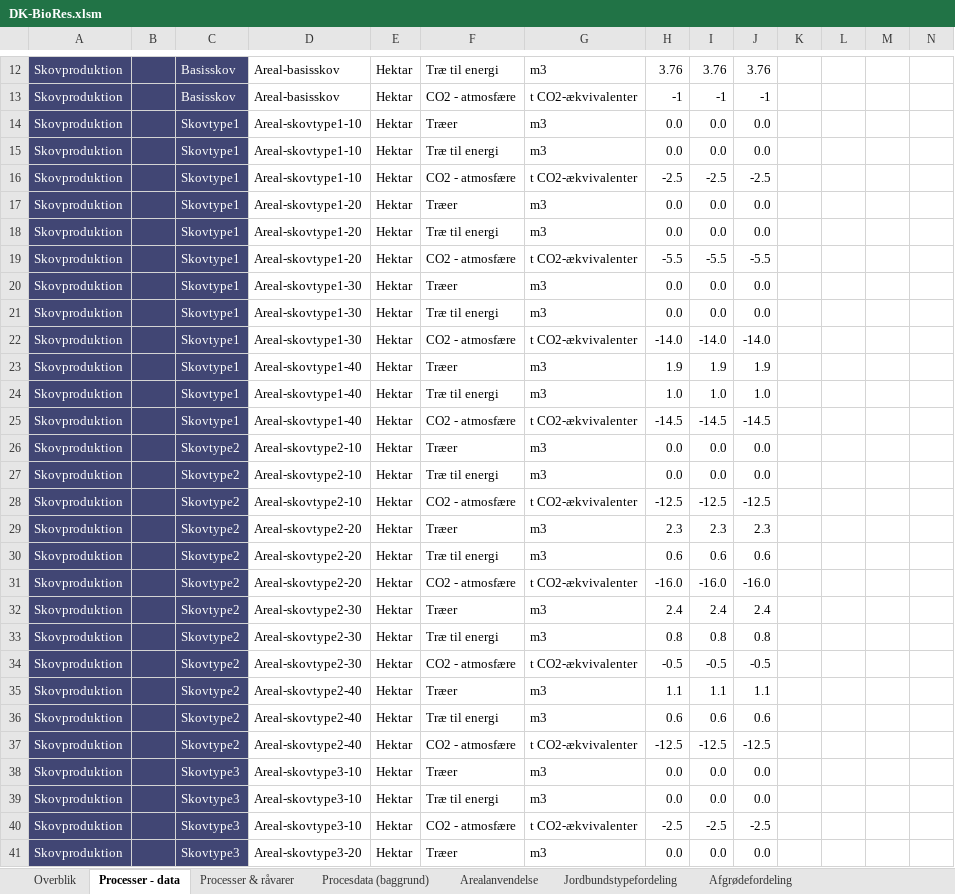
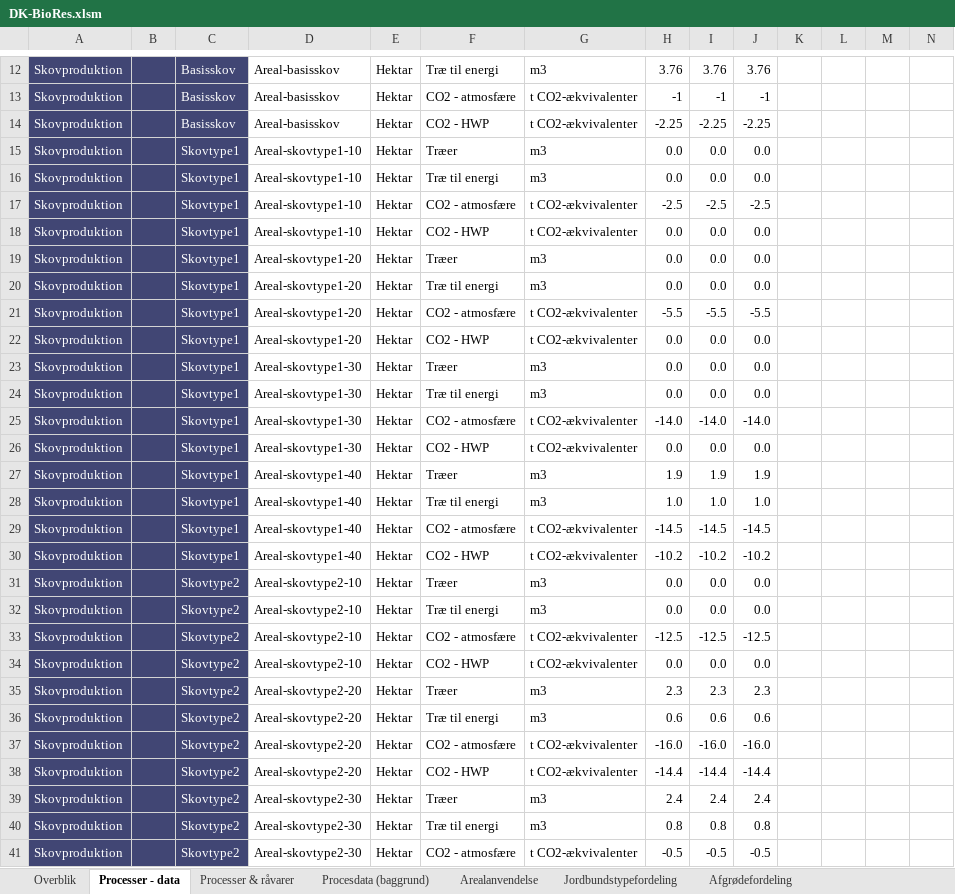
Before and after one commit to Energy-Modelling-Lab/DK-BioRES, an Excel workbook: DK-BioRes.xlsm, sheet Processer - data, drawn as a sheet; only a part is shown, gaps mark what is left out; the shorter side is filled out with more unchanged rows; values as stored, in another font and other column widths than the file's, no borders; the diff covers the shown part only; the diff names each change by its address in the sheet, - before the commit and + after, or states it on an @@ line.

```diff
--- a/DK-BioRes.xlsm (sheet Processer - data)
+++ b/DK-BioRes.xlsm (sheet Processer - data)
+row 14: Skovproduktion |  | Basisskov | Areal-basisskov | Hektar | CO2 - HWP | t CO2-ækvivalenter | -2.25 | -2.25 | -2.25
+row 18: Skovproduktion |  | Skovtype1 | Areal-skovtype1-10 | Hektar | CO2 - HWP | t CO2-ækvivalenter | 0.0 | 0.0 | 0.0
+row 22: Skovproduktion |  | Skovtype1 | Areal-skovtype1-20 | Hektar | CO2 - HWP | t CO2-ækvivalenter | 0.0 | 0.0 | 0.0
+row 26: Skovproduktion |  | Skovtype1 | Areal-skovtype1-30 | Hektar | CO2 - HWP | t CO2-ækvivalenter | 0.0 | 0.0 | 0.0
+row 30: Skovproduktion |  | Skovtype1 | Areal-skovtype1-40 | Hektar | CO2 - HWP | t CO2-ækvivalenter | -10.2 | -10.2 | -10.2
+row 34: Skovproduktion |  | Skovtype2 | Areal-skovtype2-10 | Hektar | CO2 - HWP | t CO2-ækvivalenter | 0.0 | 0.0 | 0.0
+row 38: Skovproduktion |  | Skovtype2 | Areal-skovtype2-20 | Hektar | CO2 - HWP | t CO2-ækvivalenter | -14.4 | -14.4 | -14.4
```
Also changed, not shown: 15 added rows elsewhere in this sheet, sheet Kulstofoptag, skov, sheet Processer & råvarer, formulas that keep their value, 1 other file.
